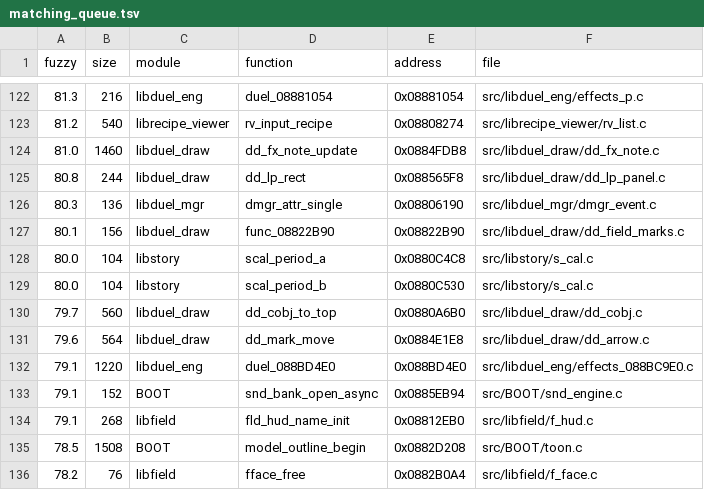
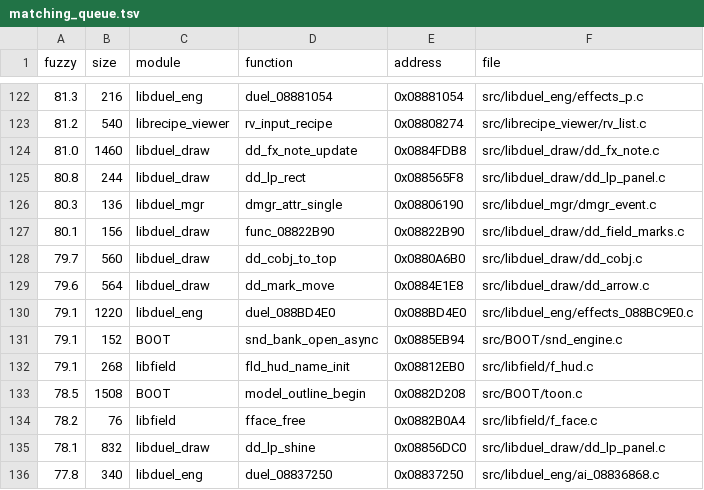
Before and after one commit to thiago-cipitelli/tagforce-decomp, a TSV file: docs/matching_queue.tsv, drawn as a sheet; only a part is shown, gaps mark what is left out; the shorter side is filled out with more unchanged rows; the diff names each change by its address in the sheet, - before the commit and + after, or states it on an @@ line.

Commit message:
scal_period_a/b batendo: busca da faixa num helper static inline (os return do inline dão os blocos 'b fim; nop' que o break funde)

```diff
--- a/docs/matching_queue.tsv
+++ b/docs/matching_queue.tsv
-row 128: 80.0 | 104 | libstory | scal_period_a | 0x0880C4C8 | src/libstory/s_cal.c
-row 129: 80.0 | 104 | libstory | scal_period_b | 0x0880C530 | src/libstory/s_cal.c
```
Also changed, not shown: 3 other files.
